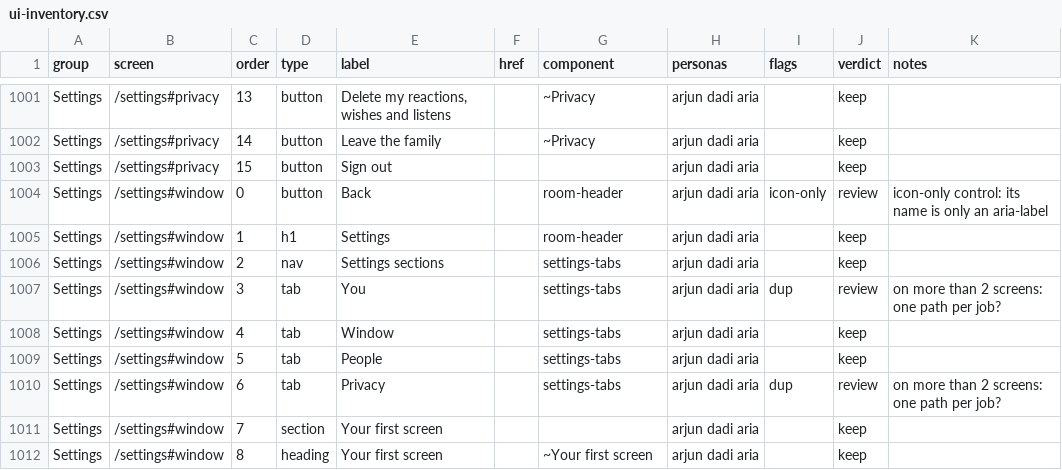
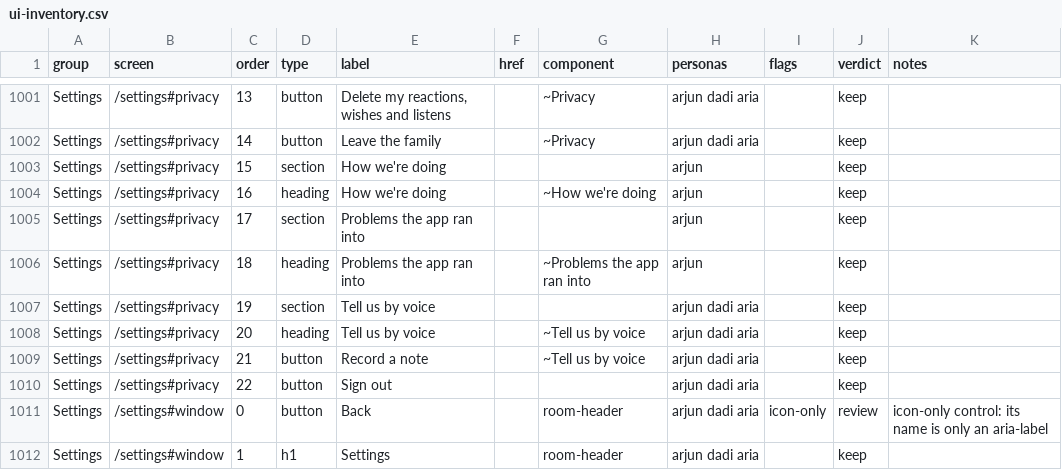
Before and after one commit to Sanjeevlabs/Nearer, a CSV file: docs/ui-inventory.csv, drawn as a sheet; only a part is shown, gaps mark what is left out; the shorter side is filled out with more unchanged rows.

Commit message:
UI inventory from CI (main + lamp-kaizen)

```diff
--- a/docs/ui-inventory.csv
+++ b/docs/ui-inventory.csv
@@ -1002,3 +1002,10 @@ Settings,/settings#privacy,13,button,"Delete my reactions, wishes and listens",,
 Settings,/settings#privacy,14,button,Leave the family,,~Privacy,arjun dadi aria,,keep,
-Settings,/settings#privacy,15,button,Sign out,,,arjun dadi aria,,keep,
+Settings,/settings#privacy,15,section,How we're doing,,,arjun,,keep,
+Settings,/settings#privacy,16,heading,How we're doing,,~How we're doing,arjun,,keep,
+Settings,/settings#privacy,17,section,Problems the app ran into,,,arjun,,keep,
+Settings,/settings#privacy,18,heading,Problems the app ran into,,~Problems the app ran into,arjun,,keep,
+Settings,/settings#privacy,19,section,Tell us by voice,,,arjun dadi aria,,keep,
+Settings,/settings#privacy,20,heading,Tell us by voice,,~Tell us by voice,arjun dadi aria,,keep,
+Settings,/settings#privacy,21,button,Record a note,,~Tell us by voice,arjun dadi aria,,keep,
+Settings,/settings#privacy,22,button,Sign out,,,arjun dadi aria,,keep,
 Settings,/settings#window,0,button,Back,,room-header,arjun dadi aria,icon-only,review,icon-only control: its name is only an aria-label
```
